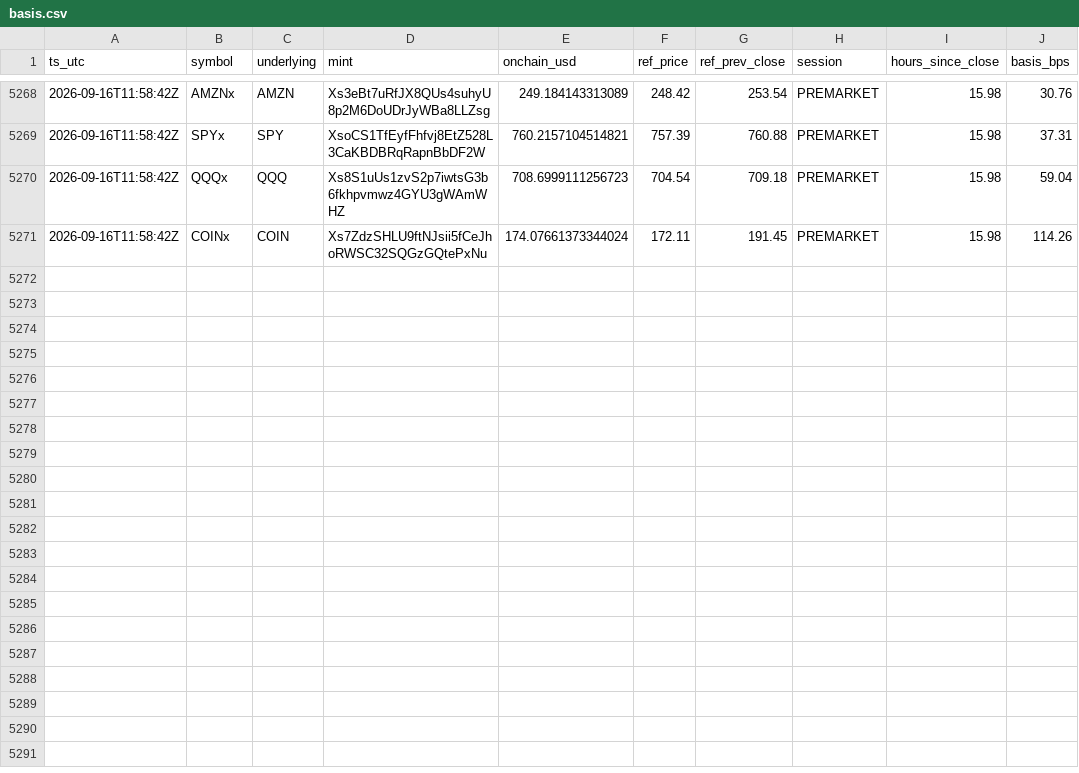
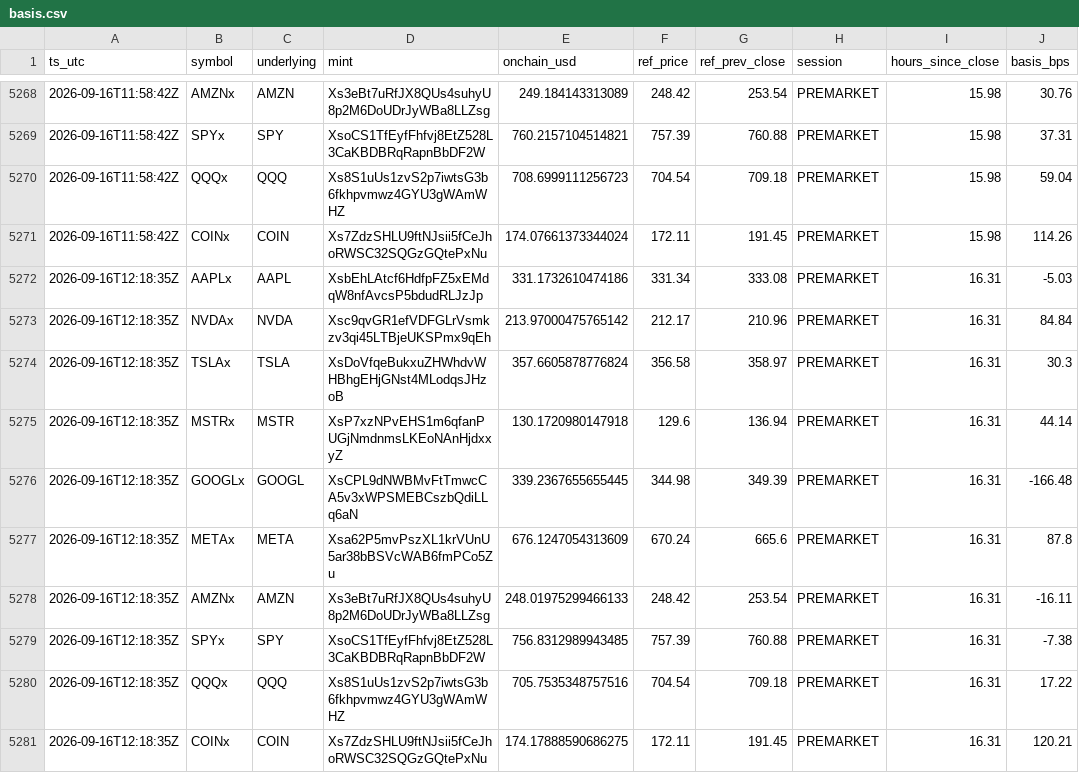
Before and after one commit to LaSiNa67/basis-collector, a CSV file: data/basis.csv, drawn as a sheet; only a part is shown, gaps mark what is left out; the diff names each change by its address in the sheet, - before the commit and + after, or states it on an @@ line.

```diff
--- a/data/basis.csv
+++ b/data/basis.csv
+row 5272: 2026-09-16T12:18:35Z | AAPLx | AAPL | XsbEhLAtcf6HdfpFZ5xEMdqW8nfAvcsP5bdudRLJzJp | 331.1732610474186 | 331.34 | 333.08 | PREMARKET | 16.31 | -5.03
+row 5273: 2026-09-16T12:18:35Z | NVDAx | NVDA | Xsc9qvGR1efVDFGLrVsmkzv3qi45LTBjeUKSPmx9qEh | 213.97000475765142 | 212.17 | 210.96 | PREMARKET | 16.31 | 84.84
+row 5274: 2026-09-16T12:18:35Z | TSLAx | TSLA | XsDoVfqeBukxuZHWhdvWHBhgEHjGNst4MLodqsJHzoB | 357.6605878776824 | 356.58 | 358.97 | PREMARKET | 16.31 | 30.3
+row 5275: 2026-09-16T12:18:35Z | MSTRx | MSTR | XsP7xzNPvEHS1m6qfanPUGjNmdnmsLKEoNAnHjdxxyZ | 130.1720980147918 | 129.6 | 136.94 | PREMARKET | 16.31 | 44.14
+row 5276: 2026-09-16T12:18:35Z | GOOGLx | GOOGL | XsCPL9dNWBMvFtTmwcCA5v3xWPSMEBCszbQdiLLq6aN | 339.2367655655445 | 344.98 | 349.39 | PREMARKET | 16.31 | -166.48
+row 5277: 2026-09-16T12:18:35Z | METAx | META | Xsa62P5mvPszXL1krVUnU5ar38bBSVcWAB6fmPCo5Zu | 676.1247054313609 | 670.24 | 665.6 | PREMARKET | 16.31 | 87.8
+row 5278: 2026-09-16T12:18:35Z | AMZNx | AMZN | Xs3eBt7uRfJX8QUs4suhyU8p2M6DoUDrJyWBa8LLZsg | 248.01975299466133 | 248.42 | 253.54 | PREMARKET | 16.31 | -16.11
+row 5279: 2026-09-16T12:18:35Z | SPYx | SPY | XsoCS1TfEyfFhfvj8EtZ528L3CaKBDBRqRapnBbDF2W | 756.8312989943485 | 757.39 | 760.88 | PREMARKET | 16.31 | -7.38
+row 5280: 2026-09-16T12:18:35Z | QQQx | QQQ | Xs8S1uUs1zvS2p7iwtsG3b6fkhpvmwz4GYU3gWAmWHZ | 705.7535348757516 | 704.54 | 709.18 | PREMARKET | 16.31 | 17.22
+row 5281: 2026-09-16T12:18:35Z | COINx | COIN | Xs7ZdzSHLU9ftNJsii5fCeJhoRWSC32SQGzGQtePxNu | 174.17888590686275 | 172.11 | 191.45 | PREMARKET | 16.31 | 120.21
```
